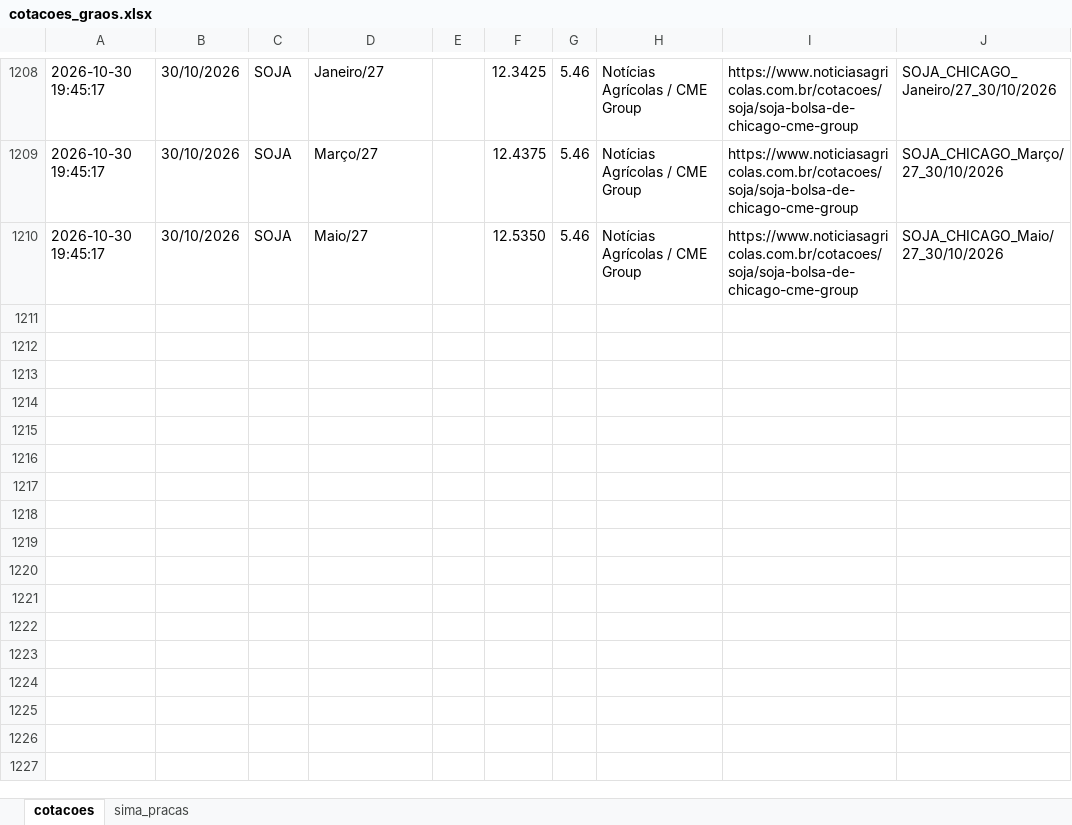
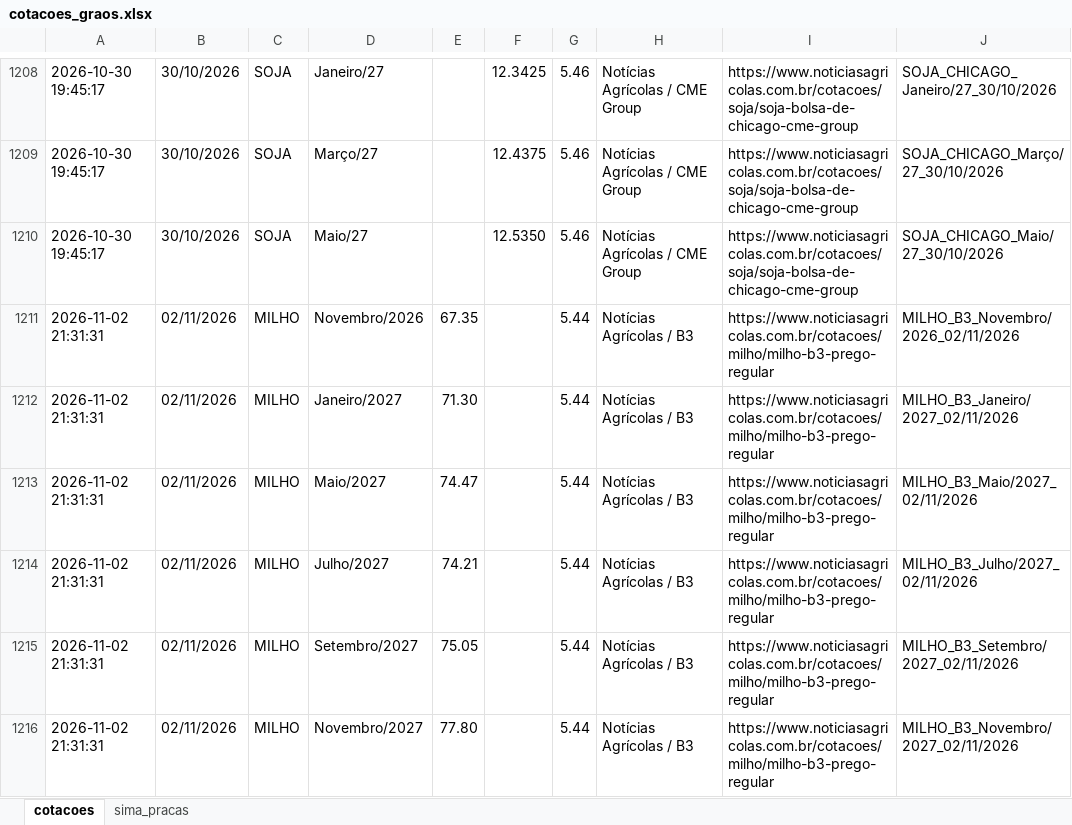
Before and after one commit to agrohara/cotacao-milho-b3, an Excel workbook: cotacoes_graos.xlsx, sheet cotacoes, drawn as a sheet; only a part is shown, gaps mark what is left out; values as stored, in another font and other column widths than the file's, no borders; table styles not drawn; the diff names each change by its address in the sheet, - before the commit and + after, or states it on an @@ line.

```diff
--- a/cotacoes_graos.xlsx (sheet cotacoes)
+++ b/cotacoes_graos.xlsx (sheet cotacoes)
+row 1211: 2026-11-02 21:31:31 | 02/11/2026 | MILHO | Novembro/2026 | 67.35 |  | 5.44 | Notícias Agrícolas / B3 | https://www.noticiasagricolas.com.br/cotacoes/milho/milho-b3-prego-regular | MILHO_B3_Novembro/2026_02/11/2026
+row 1212: 2026-11-02 21:31:31 | 02/11/2026 | MILHO | Janeiro/2027 | 71.30 |  | 5.44 | Notícias Agrícolas / B3 | https://www.noticiasagricolas.com.br/cotacoes/milho/milho-b3-prego-regular | MILHO_B3_Janeiro/2027_02/11/2026
+row 1213: 2026-11-02 21:31:31 | 02/11/2026 | MILHO | Maio/2027 | 74.47 |  | 5.44 | Notícias Agrícolas / B3 | https://www.noticiasagricolas.com.br/cotacoes/milho/milho-b3-prego-regular | MILHO_B3_Maio/2027_02/11/2026
+row 1214: 2026-11-02 21:31:31 | 02/11/2026 | MILHO | Julho/2027 | 74.21 |  | 5.44 | Notícias Agrícolas / B3 | https://www.noticiasagricolas.com.br/cotacoes/milho/milho-b3-prego-regular | MILHO_B3_Julho/2027_02/11/2026
+row 1215: 2026-11-02 21:31:31 | 02/11/2026 | MILHO | Setembro/2027 | 75.05 |  | 5.44 | Notícias Agrícolas / B3 | https://www.noticiasagricolas.com.br/cotacoes/milho/milho-b3-prego-regular | MILHO_B3_Setembro/2027_02/11/2026
+row 1216: 2026-11-02 21:31:31 | 02/11/2026 | MILHO | Novembro/2027 | 77.80 |  | 5.44 | Notícias Agrícolas / B3 | https://www.noticiasagricolas.com.br/cotacoes/milho/milho-b3-prego-regular | MILHO_B3_Novembro/2027_02/11/2026
```
